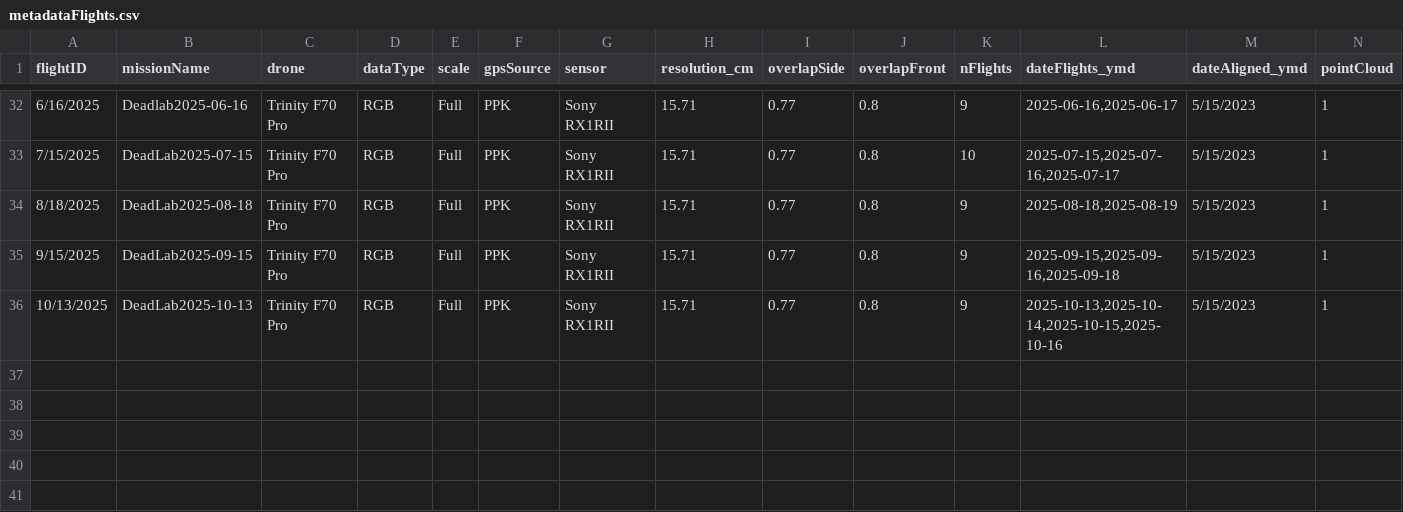
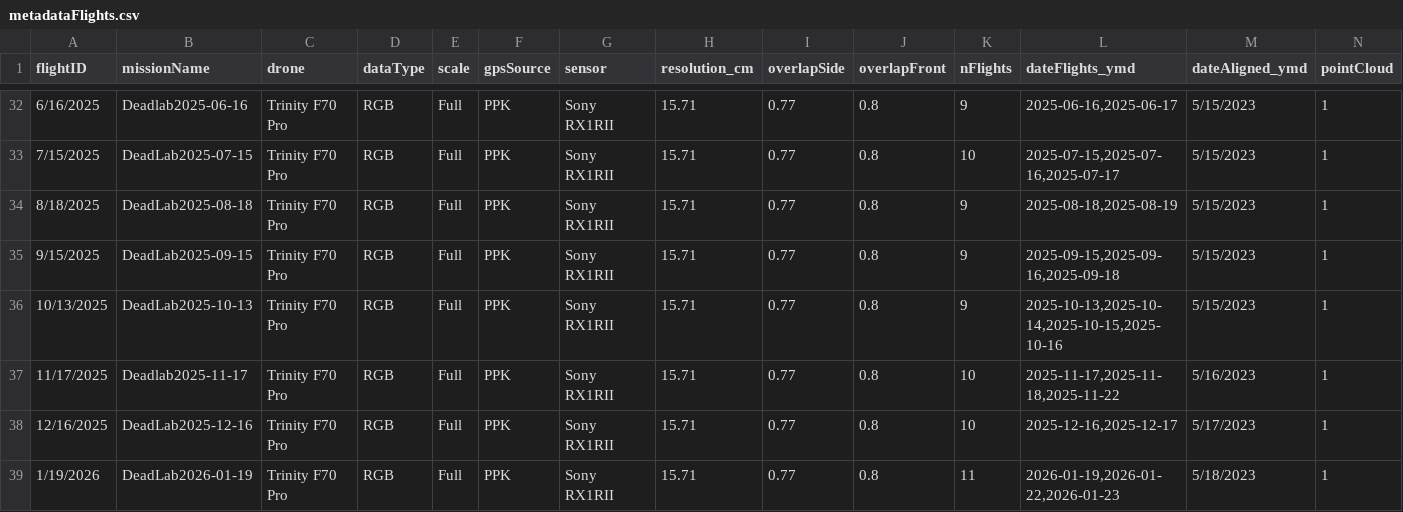
Before and after one commit to PanamaForestGEO/DroneCodeBCIwide, a CSV file: metadata/metadataFlights.csv, drawn as a sheet; only a part is shown, gaps mark what is left out; rows hold the shown columns only; the diff names each change by its address in the sheet, - before the commit and + after, or states it on an @@ line.

Commit message:
Update metadataFlights.csv

```diff
--- a/metadata/metadataFlights.csv
+++ b/metadata/metadataFlights.csv
+row 37: 11/17/2025 | Deadlab2025-11-17 | Trinity F70 Pro | RGB | Full | PPK | Sony RX1RII | 15.71 | 0.77 | 0.8 | 10 | 2025-11-17,2025-11-18,2025-11-22 | 5/16/2023 | 1
+row 38: 12/16/2025 | DeadLab2025-12-16 | Trinity F70 Pro | RGB | Full | PPK | Sony RX1RII | 15.71 | 0.77 | 0.8 | 10 | 2025-12-16,2025-12-17 | 5/17/2023 | 1
+row 39: 1/19/2026 | DeadLab2026-01-19 | Trinity F70 Pro | RGB | Full | PPK | Sony RX1RII | 15.71 | 0.77 | 0.8 | 11 | 2026-01-19,2026-01-22,2026-01-23 | 5/18/2023 | 1
```
